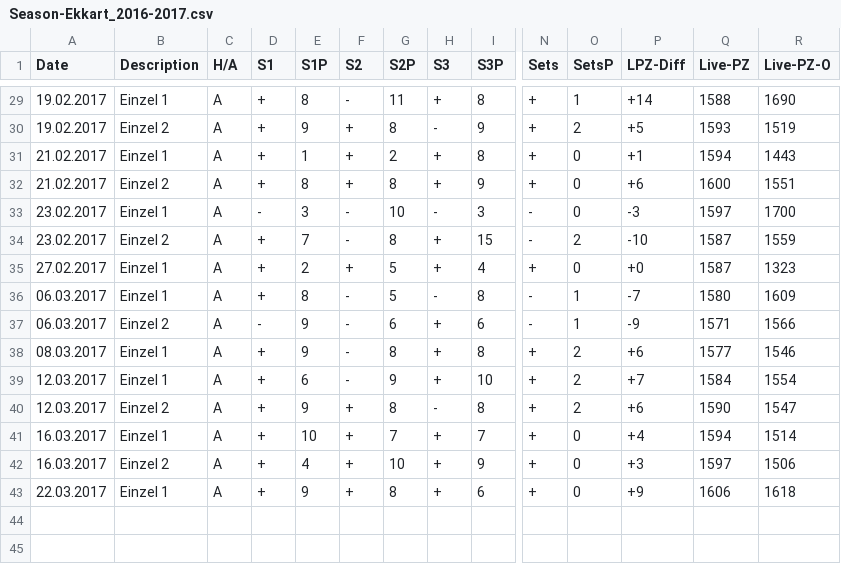
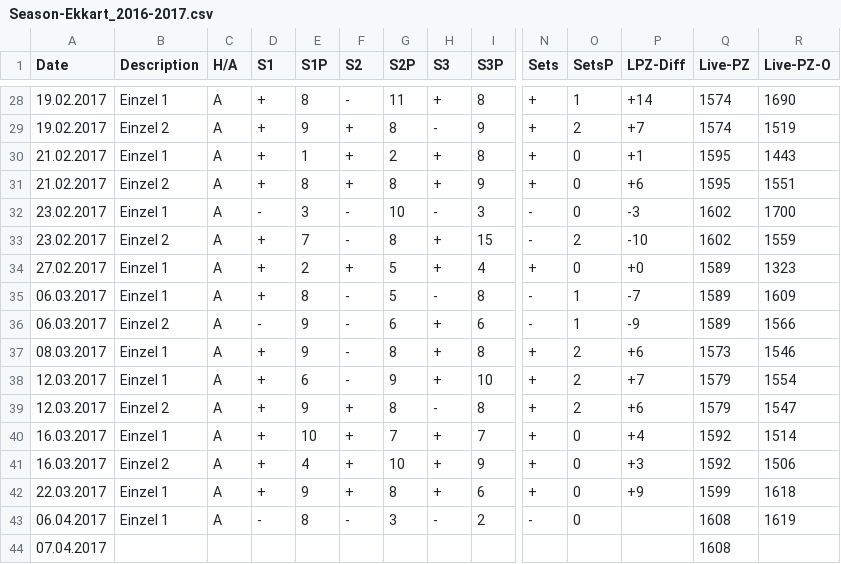
Before and after one commit to tt-schiri/statistics, a CSV file: Seasons/Season-Ekkart_2016-2017.csv, drawn as a sheet; only a part is shown, gaps mark what is left out; addresses are those after the commit; rows hold the shown columns only; the diff covers the shown part only; the diff names each change by its address in the sheet, - before the commit and + after, or states it on an @@ line.

```diff
--- a/Seasons/Season-Ekkart_2016-2017.csv
+++ b/Seasons/Season-Ekkart_2016-2017.csv
-Q28 (Live-PZ): 1588
+Q28 (Live-PZ): 1574
-P29 (LPZ-Diff): +5
+P29 (LPZ-Diff): +7
-Q29 (Live-PZ): 1593
+Q29 (Live-PZ): 1574
-Q30 (Live-PZ): 1594
+Q30 (Live-PZ): 1595
-Q31 (Live-PZ): 1600
+Q31 (Live-PZ): 1595
-Q32 (Live-PZ): 1597
+Q32 (Live-PZ): 1602
-Q33 (Live-PZ): 1587
+Q33 (Live-PZ): 1602
-Q34 (Live-PZ): 1587
+Q34 (Live-PZ): 1589
-Q35 (Live-PZ): 1580
+Q35 (Live-PZ): 1589
-Q36 (Live-PZ): 1571
+Q36 (Live-PZ): 1589
-Q37 (Live-PZ): 1577
+Q37 (Live-PZ): 1573
-Q38 (Live-PZ): 1584
+Q38 (Live-PZ): 1579
-Q39 (Live-PZ): 1590
+Q39 (Live-PZ): 1579
-Q40 (Live-PZ): 1594
+Q40 (Live-PZ): 1592
-Q41 (Live-PZ): 1597
+Q41 (Live-PZ): 1592
-Q42 (Live-PZ): 1606
+Q42 (Live-PZ): 1599
+row 43: 06.04.2017 | Einzel 1 | A | - | 8 | - | 3 | - | 2 | - | 0 |  | 1608 | 1619
+row 44: 07.04.2017 |  |  |  |  |  |  |  |  |  |  |  | 1608
```
Also changed, not shown: 1 removed row and 26 edited cells elsewhere in this file, Seasons/Season-Ekkart_2015-2016.csv, 1 other file.
